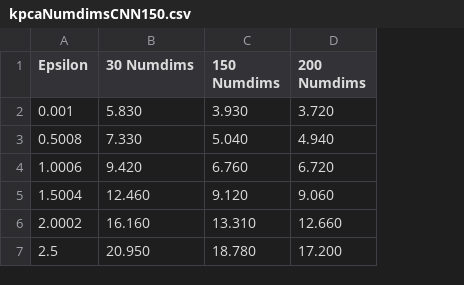
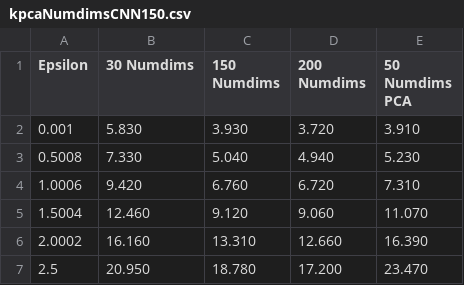
Before and after one commit to PatrickNiccolai2/cosc189_data, a CSV file: kpcaNumdimsCNN150.csv, drawn as a sheet; the diff names each change by its address in the sheet, - before the commit and + after, or states it on an @@ line.

Commit message:
Add files via upload

```diff
--- a/kpcaNumdimsCNN150.csv
+++ b/kpcaNumdimsCNN150.csv
+column E (50 Numdims PCA), rows 2-7: 3.910 | 5.230 | 7.310 | 11.070 | 16.390 | 23.470
```
